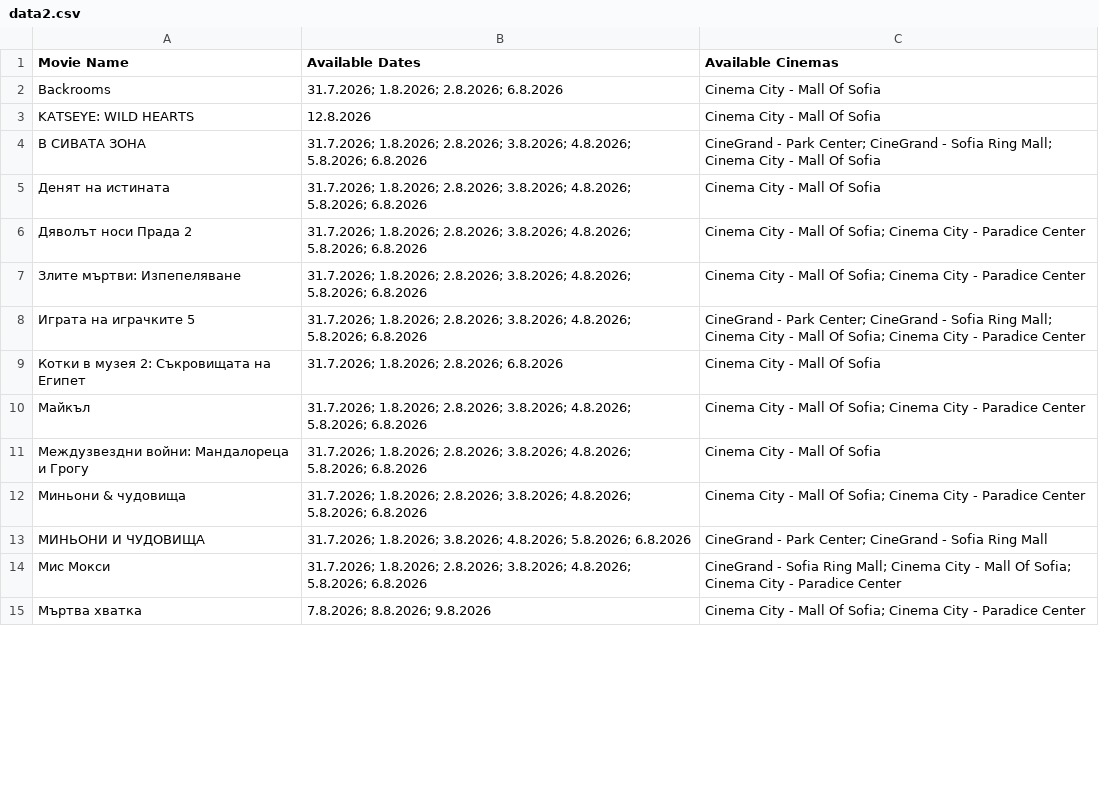
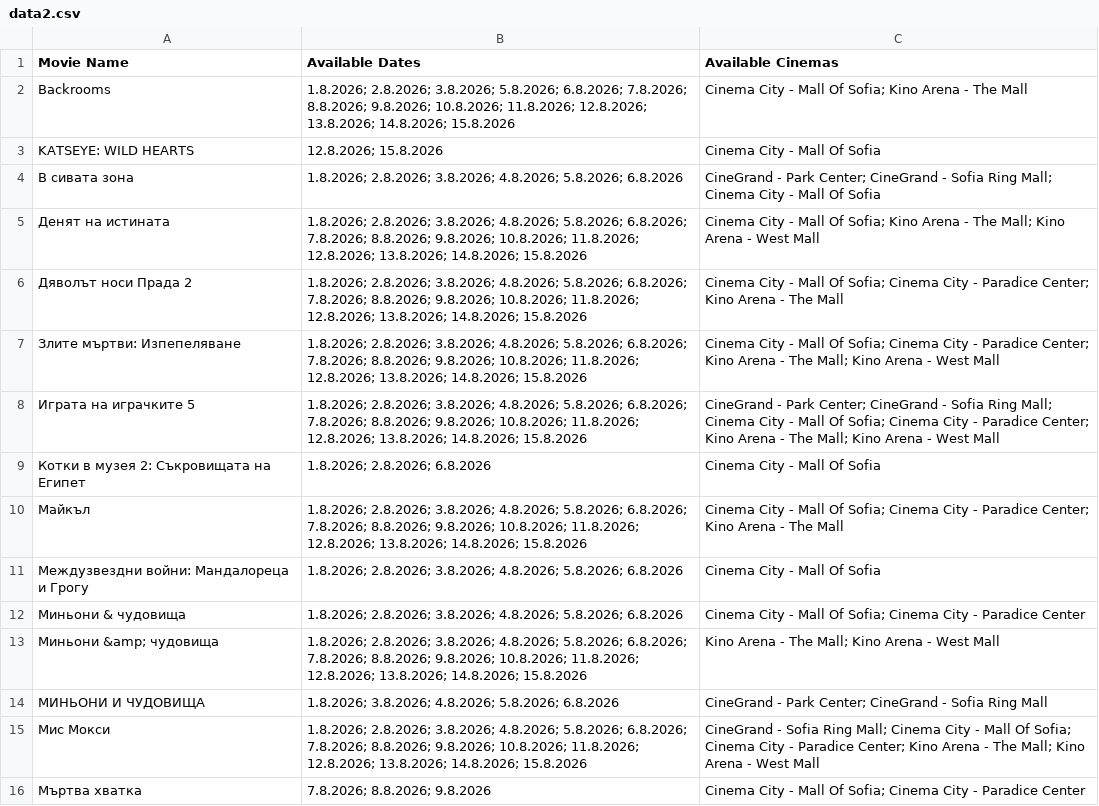
Before and after one commit to darakion/CinemaSearch, a CSV file: data2.csv, drawn as a sheet; only a part is shown; the diff covers the shown part only.

```diff
--- a/data2.csv
+++ b/data2.csv
@@ -1,15 +1,16 @@
 "Movie Name","Available Dates","Available Cinemas"
-"Backrooms","31.7.2026; 1.8.2026; 2.8.2026; 6.8.2026","Cinema City - Mall Of Sofia"
-"KATSEYE: WILD HEARTS","12.8.2026","Cinema City - Mall Of Sofia"
-"В СИВАТА ЗОНА","31.7.2026; 1.8.2026; 2.8.2026; 3.8.2026; 4.8.2026; 5.8.2026; 6.8.2026","CineGrand - Park Center; CineGrand - Sofia Ring Mall; Cinema City - Mall Of Sofia"
-"Денят на истината","31.7.2026; 1.8.2026; 2.8.2026; 3.8.2026; 4.8.2026; 5.8.2026; 6.8.2026","Cinema City - Mall Of Sofia"
-"Дяволът носи Прада 2","31.7.2026; 1.8.2026; 2.8.2026; 3.8.2026; 4.8.2026; 5.8.2026; 6.8.2026","Cinema City - Mall Of Sofia; Cinema City - Paradice Center"
-"Злите мъртви: Изпепеляване","31.7.2026; 1.8.2026; 2.8.2026; 3.8.2026; 4.8.2026; 5.8.2026; 6.8.2026","Cinema City - Mall Of Sofia; Cinema City - Paradice Center"
-"Играта на играчките 5","31.7.2026; 1.8.2026; 2.8.2026; 3.8.2026; 4.8.2026; 5.8.2026; 6.8.2026","CineGrand - Park Center; CineGrand - Sofia Ring Mall; Cinema City - Mall Of Sofia; Cinema City - Paradice Center"
-"Котки в музея 2: Съкровищата на Египет","31.7.2026; 1.8.2026; 2.8.2026; 6.8.2026","Cinema City - Mall Of Sofia"
-"Майкъл","31.7.2026; 1.8.2026; 2.8.2026; 3.8.2026; 4.8.2026; 5.8.2026; 6.8.2026","Cinema City - Mall Of Sofia; Cinema City - Paradice Center"
-"Междузвездни войни: Мандалореца и Грогу","31.7.2026; 1.8.2026; 2.8.2026; 3.8.2026; 4.8.2026; 5.8.2026; 6.8.2026","Cinema City - Mall Of Sofia"
-"Миньони & чудовища","31.7.2026; 1.8.2026; 2.8.2026; 3.8.2026; 4.8.2026; 5.8.2026; 6.8.2026","Cinema City - Mall Of Sofia; Cinema City - Paradice Center"
-"МИНЬОНИ И ЧУДОВИЩА","31.7.2026; 1.8.2026; 3.8.2026; 4.8.2026; 5.8.2026; 6.8.2026","CineGrand - Park Center; CineGrand - Sofia Ring Mall"
-"Мис Мокси","31.7.2026; 1.8.2026; 2.8.2026; 3.8.2026; 4.8.2026; 5.8.2026; 6.8.2026","CineGrand - Sofia Ring Mall; Cinema City - Mall Of Sofia; Cinema City - Paradice Center"
+"Backrooms","1.8.2026; 2.8.2026; 3.8.2026; 5.8.2026; 6.8.2026; 7.8.2026; 8.8.2026; 9.8.2026; 10.8.2026; 11.8.2026; 12.8.2026; 13.8.2026; 14.8.2026; 15.8.2026","Cinema City - Mall Of Sofia; Kino Arena - The Mall"
+"KATSEYE: WILD HEARTS","12.8.2026; 15.8.2026","Cinema City - Mall Of Sofia"
+"В сивата зона","1.8.2026; 2.8.2026; 3.8.2026; 4.8.2026; 5.8.2026; 6.8.2026","CineGrand - Park Center; CineGrand - Sofia Ring Mall; Cinema City - Mall Of Sofia"
+"Денят на истината","1.8.2026; 2.8.2026; 3.8.2026; 4.8.2026; 5.8.2026; 6.8.2026; 7.8.2026; 8.8.2026; 9.8.2026; 10.8.2026; 11.8.2026; 12.8.2026; 13.8.2026; 14.8.2026; 15.8.2026","Cinema City - Mall Of Sofia; Kino Arena - The Mall; Kino Arena - West Mall"
+"Дяволът носи Прада 2","1.8.2026; 2.8.2026; 3.8.2026; 4.8.2026; 5.8.2026; 6.8.2026; 7.8.2026; 8.8.2026; 9.8.2026; 10.8.2026; 11.8.2026; 12.8.2026; 13.8.2026; 14.8.2026; 15.8.2026","Cinema City - Mall Of Sofia; Cinema City - Paradice Center; Kino Arena - The Mall"
+"Злите мъртви: Изпепеляване","1.8.2026; 2.8.2026; 3.8.2026; 4.8.2026; 5.8.2026; 6.8.2026; 7.8.2026; 8.8.2026; 9.8.2026; 10.8.2026; 11.8.2026; 12.8.2026; 13.8.2026; 14.8.2026; 15.8.2026","Cinema City - Mall Of Sofia; Cinema City - Paradice Center; Kino Arena - The Mall; Kino Arena - West Mall"
+"Играта на играчките 5","1.8.2026; 2.8.2026; 3.8.2026; 4.8.2026; 5.8.2026; 6.8.2026; 7.8.2026; 8.8.2026; 9.8.2026; 10.8.2026; 11.8.2026; 12.8.2026; 13.8.2026; 14.8.2026; 15.8.2026","CineGrand - Park Center; CineGrand - Sofia Ring Mall; Cinema City - Mall Of Sofia; Cinema City - Paradice Center; Kino Arena - The Mall; Kino Arena - West Mall"
+"Котки в музея 2: Съкровищата на Египет","1.8.2026; 2.8.2026; 6.8.2026","Cinema City - Mall Of Sofia"
+"Майкъл","1.8.2026; 2.8.2026; 3.8.2026; 4.8.2026; 5.8.2026; 6.8.2026; 7.8.2026; 8.8.2026; 9.8.2026; 10.8.2026; 11.8.2026; 12.8.2026; 13.8.2026; 14.8.2026; 15.8.2026","Cinema City - Mall Of Sofia; Cinema City - Paradice Center; Kino Arena - The Mall"
+"Междузвездни войни: Мандалореца и Грогу","1.8.2026; 2.8.2026; 3.8.2026; 4.8.2026; 5.8.2026; 6.8.2026","Cinema City - Mall Of Sofia"
+"Миньони & чудовища","1.8.2026; 2.8.2026; 3.8.2026; 4.8.2026; 5.8.2026; 6.8.2026","Cinema City - Mall Of Sofia; Cinema City - Paradice Center"
+"Миньони &amp; чудовища","1.8.2026; 2.8.2026; 3.8.2026; 4.8.2026; 5.8.2026; 6.8.2026; 7.8.2026; 8.8.2026; 9.8.2026; 10.8.2026; 11.8.2026; 12.8.2026; 13.8.2026; 14.8.2026; 15.8.2026","Kino Arena - The Mall; Kino Arena - West Mall"
+"МИНЬОНИ И ЧУДОВИЩА","1.8.2026; 3.8.2026; 4.8.2026; 5.8.2026; 6.8.2026","CineGrand - Park Center; CineGrand - Sofia Ring Mall"
+"Мис Мокси","1.8.2026; 2.8.2026; 3.8.2026; 4.8.2026; 5.8.2026; 6.8.2026; 7.8.2026; 8.8.2026; 9.8.2026; 10.8.2026; 11.8.2026; 12.8.2026; 13.8.2026; 14.8.2026; 15.8.2026","CineGrand - Sofia Ring Mall; Cinema City - Mall Of Sofia; Cinema City - Paradice Center; Kino Arena - The Mall; Kino Arena - West Mall"
 "Мъртва хватка","7.8.2026; 8.8.2026; 9.8.2026","Cinema City - Mall Of Sofia; Cinema City - Paradice Center"
```
Also changed, not shown: 2 added rows and 18 edited cells elsewhere in this file, 1 other file.
